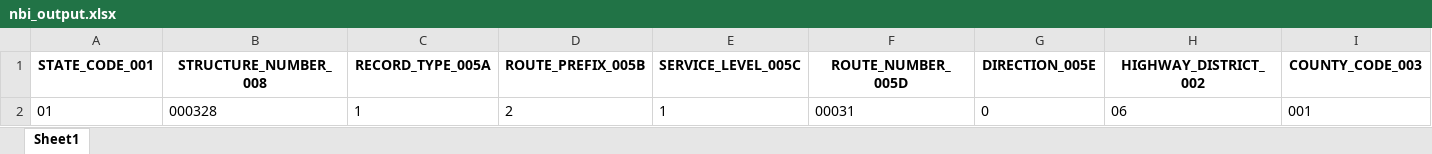
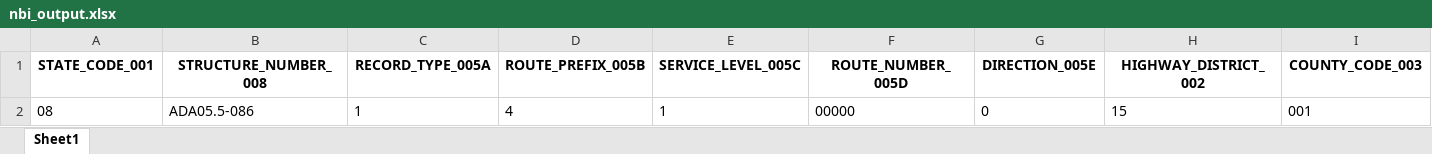
Before and after one commit to kevscon/kevconsulting, an Excel workbook: app/app/nbi_search/data/nbi_output.xlsx, sheet Sheet1, drawn as a sheet; only a part is shown; values as stored, in another font and other column widths than the file's, no borders; removed rows and columns are numbered as before the commit, all else as after; rows hold the shown columns only; the diff names each change by its address in the sheet, - before the commit and + after, or states it on an @@ line.

```diff
--- a/app/app/nbi_search/data/nbi_output.xlsx (sheet Sheet1)
+++ b/app/app/nbi_search/data/nbi_output.xlsx (sheet Sheet1)
-row 2: 01 | 000328 | 1 | 2 | 1 | 00031 | 0 | 06 | 001
+row 2: 08 | ADA05.5-086 | 1 | 4 | 1 | 00000 | 0 | 15 | 001
```
Also changed, not shown: 2 other files.
